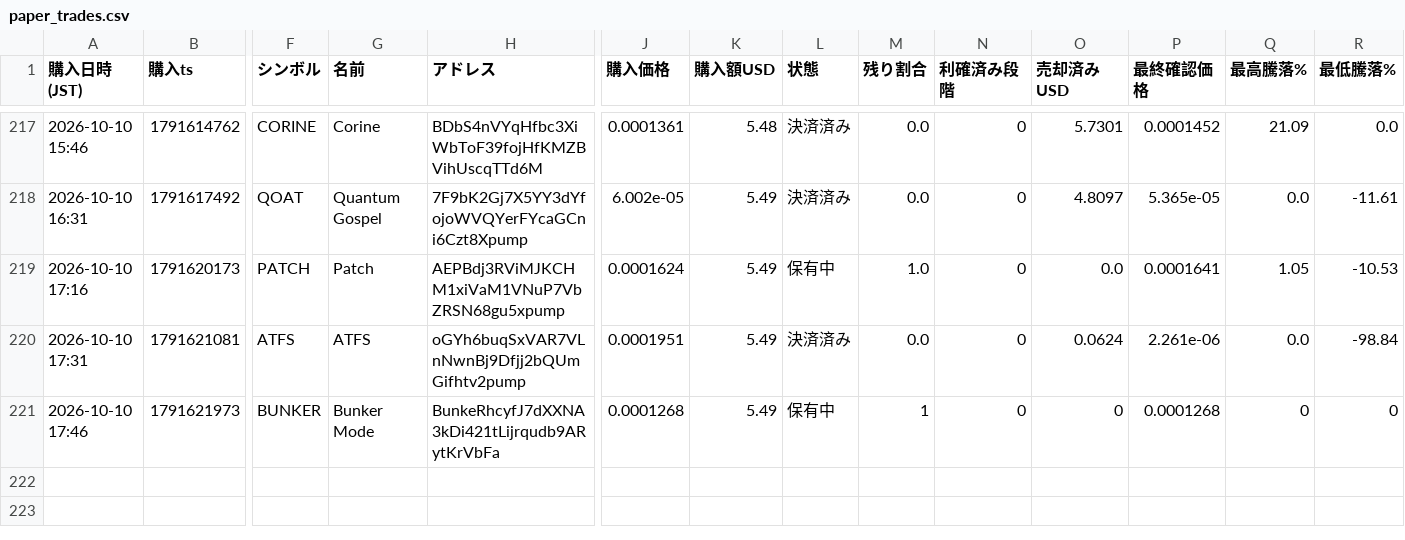
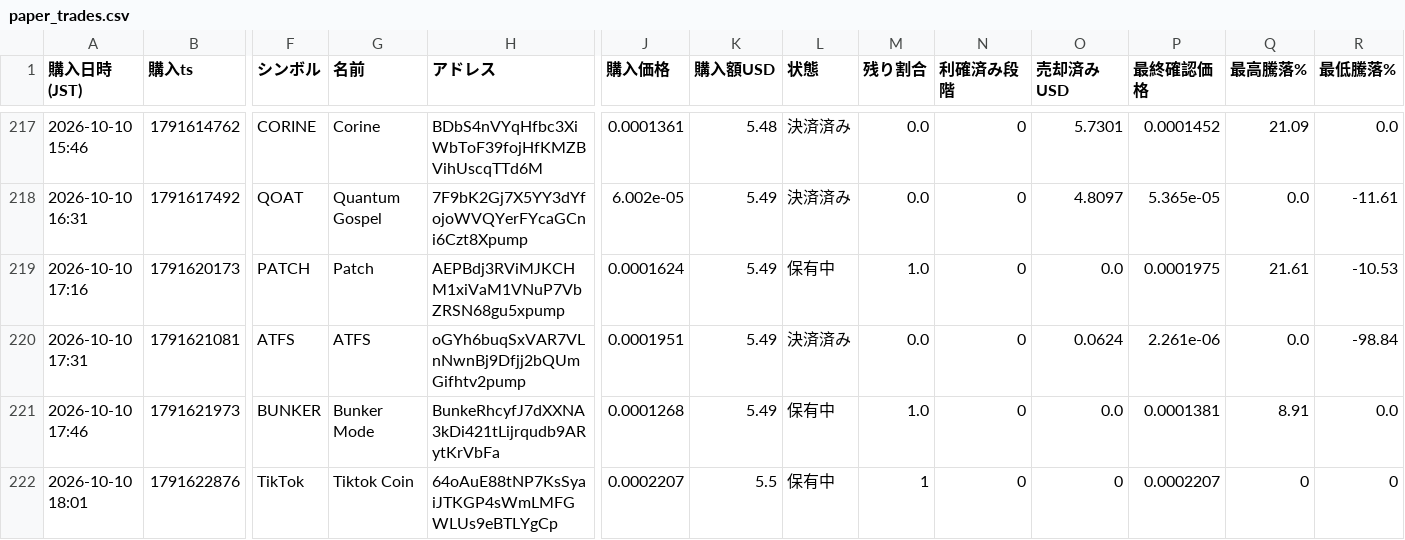
Before and after one commit to kokikkkk44/meme-scanner, a CSV file: data/paper_trades.csv, drawn as a sheet; only a part is shown, gaps mark what is left out; rows hold the shown columns only; the diff names each change by its address in the sheet, - before the commit and + after, or states it on an @@ line.

```diff
--- a/data/paper_trades.csv
+++ b/data/paper_trades.csv
-P219 (最終確認価格): 0.0001641
+P219 (最終確認価格): 0.0001975
-Q219 (最高騰落%): 1.05
+Q219 (最高騰落%): 21.61
-M221 (残り割合): 1
+M221 (残り割合): 1.0
-O221 (売却済みUSD): 0
+O221 (売却済みUSD): 0.0
-P221 (最終確認価格): 0.0001268
+P221 (最終確認価格): 0.0001381
-Q221 (最高騰落%): 0
+Q221 (最高騰落%): 8.91
-R221 (最低騰落%): 0
+R221 (最低騰落%): 0.0
+row 222: 2026-10-10 18:01 | 1791622876 | TikTok | Tiktok Coin | 64oAuE88tNP7KsSyaiJTKGP4sWmLMFGWLUs9eBTLYgCp | 0.0002207 | 5.5 | 保有中 | 1 | 0 | 0 | 0.0002207 | 0 | 0
```
Also changed, not shown: data/candidates.csv, 2 other files.
